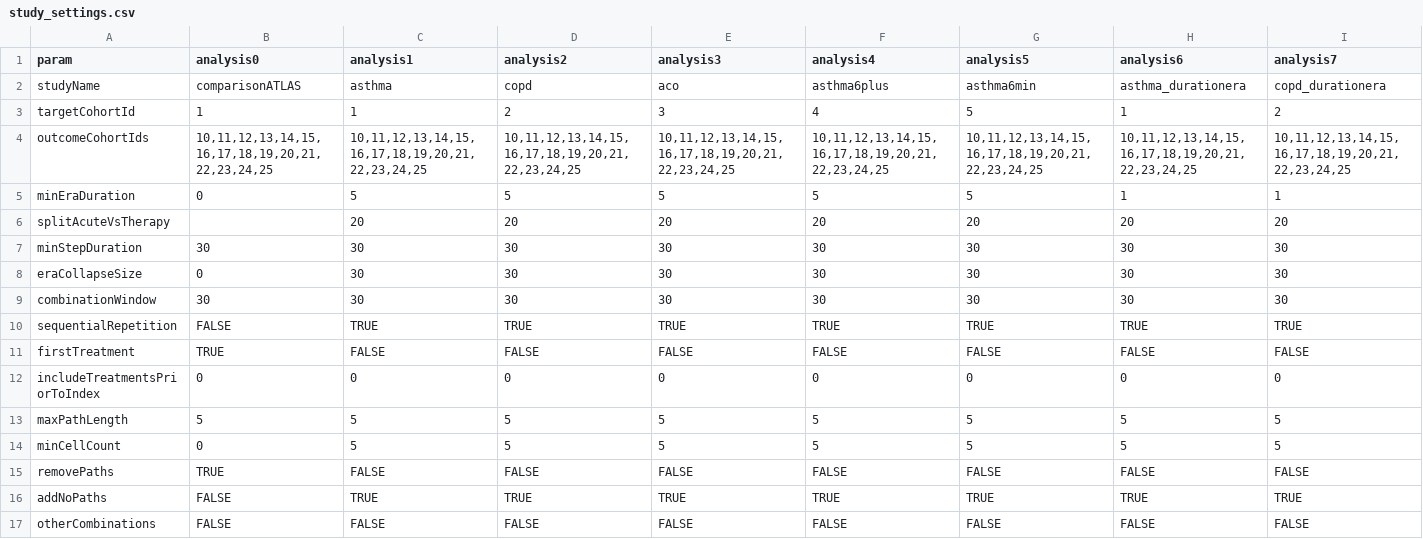
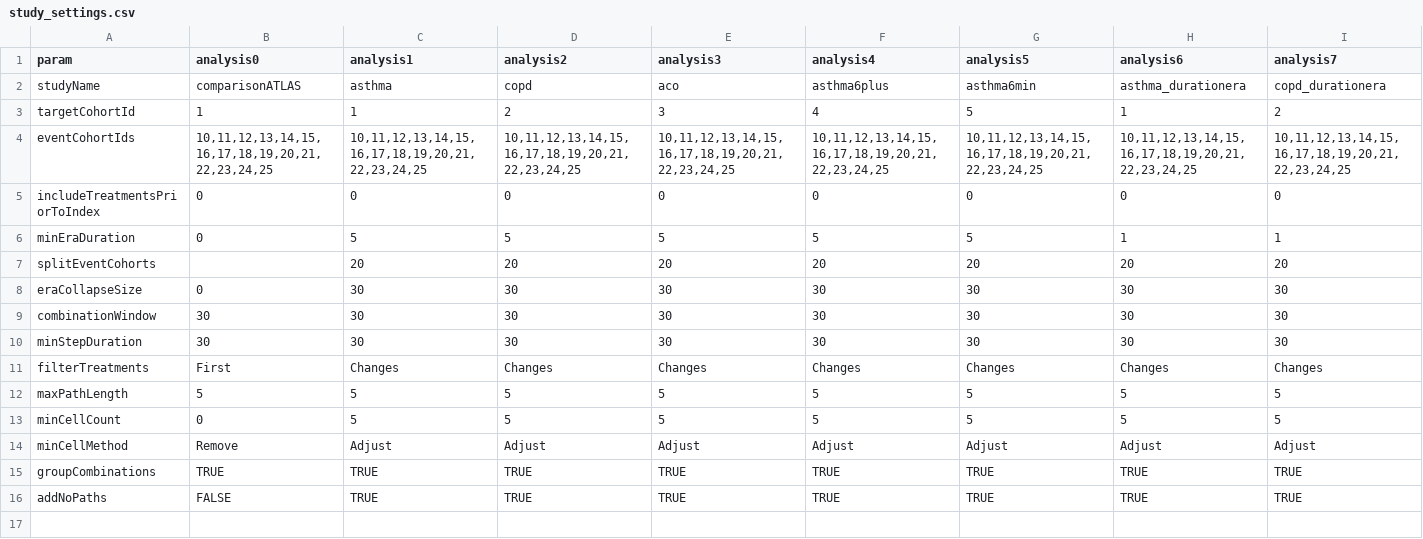
Before and after one commit to ted9219/RespiratoryDrugPathways, a CSV file: inst/Settings/study_settings.csv, drawn as a sheet; only a part is shown; removed rows and columns are numbered as before the commit, all else as after; rows hold the shown columns only; the diff names each change by its address in the sheet, - before the commit and + after, or states it on an @@ line.

Commit message:
update parameter names + order censoring/group other combinations + rules for testing

```diff
--- a/inst/Settings/study_settings.csv
+++ b/inst/Settings/study_settings.csv
-A4 (param): outcomeCohortIds
+A4 (param): eventCohortIds
@@ row 12 moved to row 5: includeTreatmentsPriorToIndex @@
-A7 (param): splitAcuteVsTherapy
+A7 (param): splitEventCohorts
-row 10: sequentialRepetition | FALSE | TRUE | TRUE | TRUE | TRUE | TRUE | TRUE | TRUE
-row 11: firstTreatment | TRUE | FALSE | FALSE | FALSE | FALSE | FALSE | FALSE | FALSE
@@ row 7 moved to row 10: minStepDuration @@
+row 11: filterTreatments | First | Changes | Changes | Changes | Changes | Changes | Changes | Changes
-row 15: removePaths | TRUE | FALSE | FALSE | FALSE | FALSE | FALSE | FALSE | FALSE
+row 14: minCellMethod | Remove | Adjust | Adjust | Adjust | Adjust | Adjust | Adjust | Adjust
+row 15: groupCombinations | TRUE | TRUE | TRUE | TRUE | TRUE | TRUE | TRUE | TRUE
-row 17: otherCombinations | FALSE | FALSE | FALSE | FALSE | FALSE | FALSE | FALSE | FALSE
```
Also changed, not shown: 9 other files.
